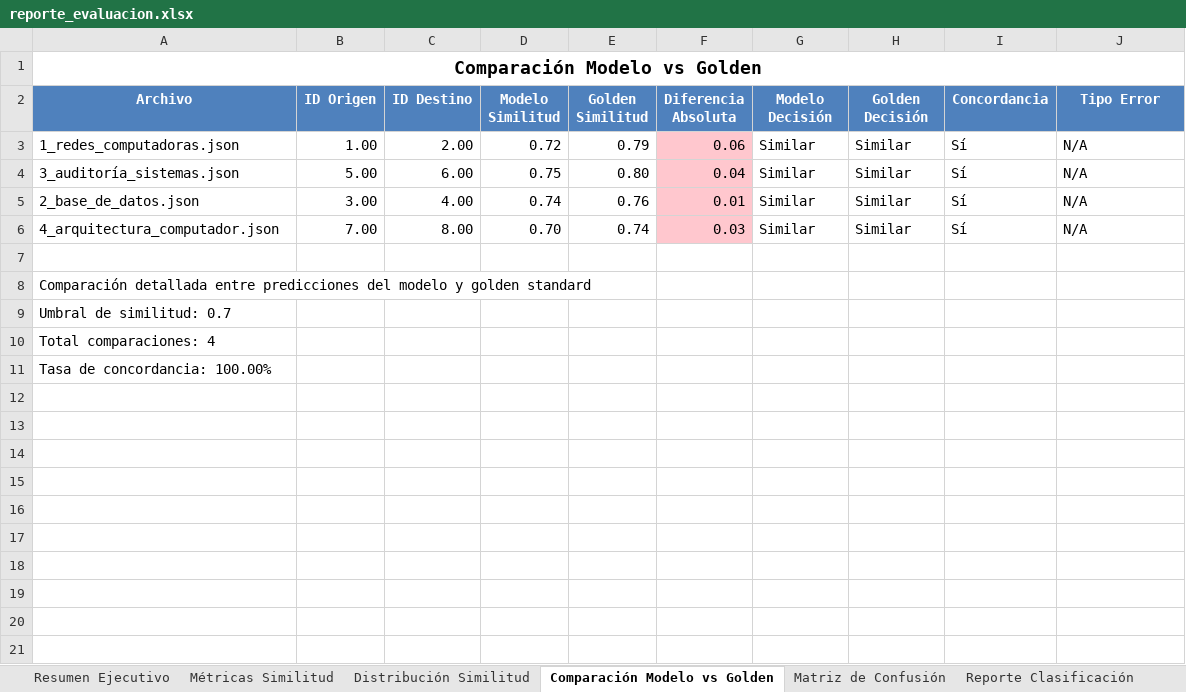
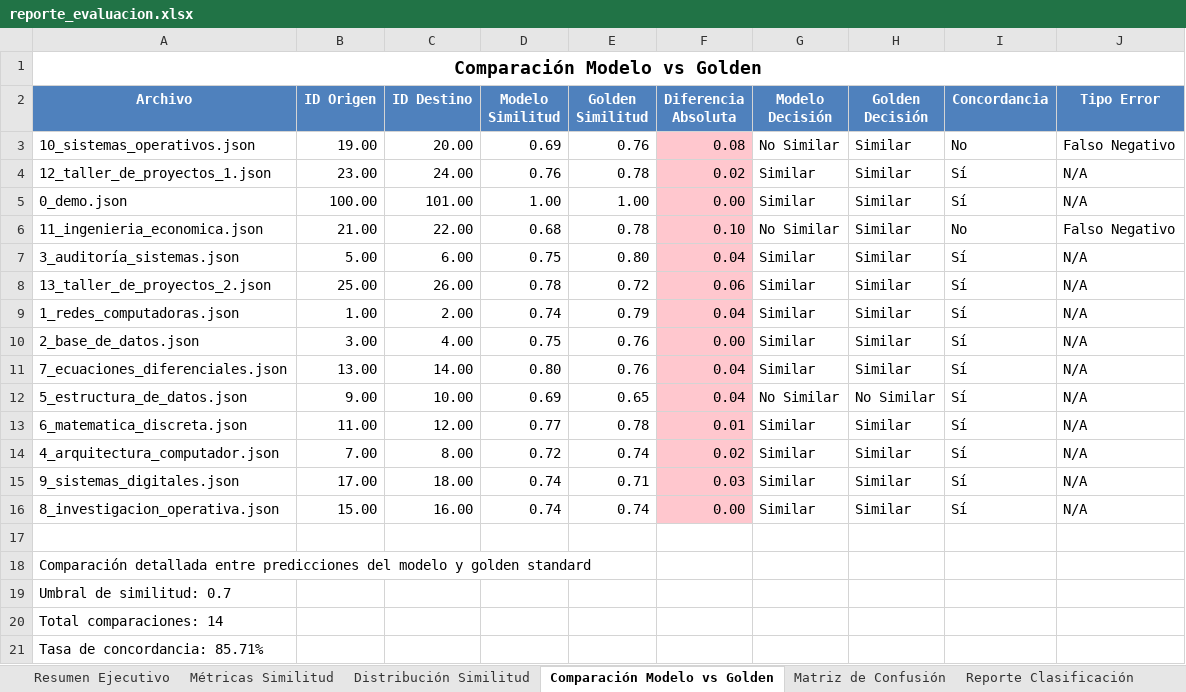
Before and after one commit to JosueGarciaBetancourt/API_CompararTextos_NLP, an Excel workbook: resultados_evaluacion/reporte_evaluacion.xlsx, sheet Comparación Modelo vs Golden, drawn as a sheet; values as stored, in another font and other column widths than the file's, no borders; charts and pictures not drawn; removed rows and columns are numbered as before the commit, all else as after; the diff names each change by its address in the sheet, - before the commit and + after, or states it on an @@ line.

Commit message:
Mejorando golden standard

```diff
--- a/resultados_evaluacion/reporte_evaluacion.xlsx (sheet Comparación Modelo vs Golden)
+++ b/resultados_evaluacion/reporte_evaluacion.xlsx (sheet Comparación Modelo vs Golden)
-row 3: 1_redes_computadoras.json | 1.00 | 2.00 | 0.72 | 0.79 | 0.06 | Similar | Similar | Sí | N/A
+row 3: 10_sistemas_operativos.json | 19.00 | 20.00 | 0.69 | 0.76 | 0.08 | No Similar | Similar | No | Falso Negativo
+row 4: 12_taller_de_proyectos_1.json | 23.00 | 24.00 | 0.76 | 0.78 | 0.02 | Similar | Similar | Sí | N/A
+row 5: 0_demo.json | 100.00 | 101.00 | 1.00 | 1.00 | 0.00 | Similar | Similar | Sí | N/A
+row 6: 11_ingenieria_economica.json | 21.00 | 22.00 | 0.68 | 0.78 | 0.10 | No Similar | Similar | No | Falso Negativo
+row 8: 13_taller_de_proyectos_2.json | 25.00 | 26.00 | 0.78 | 0.72 | 0.06 | Similar | Similar | Sí | N/A
+row 9: 1_redes_computadoras.json | 1.00 | 2.00 | 0.74 | 0.79 | 0.04 | Similar | Similar | Sí | N/A
-D10 (Modelo Similitud): 0.74
+D10 (Modelo Similitud): 0.75
-F10 (Diferencia Absoluta): 0.01
+F10 (Diferencia Absoluta): 0.00
+row 11: 7_ecuaciones_diferenciales.json | 13.00 | 14.00 | 0.80 | 0.76 | 0.04 | Similar | Similar | Sí | N/A
+row 12: 5_estructura_de_datos.json | 9.00 | 10.00 | 0.69 | 0.65 | 0.04 | No Similar | No Similar | Sí | N/A
+row 13: 6_matematica_discreta.json | 11.00 | 12.00 | 0.77 | 0.78 | 0.01 | Similar | Similar | Sí | N/A
-D14 (Modelo Similitud): 0.70
+D14 (Modelo Similitud): 0.72
-F14 (Diferencia Absoluta): 0.03
+F14 (Diferencia Absoluta): 0.02
+row 15: 9_sistemas_digitales.json | 17.00 | 18.00 | 0.74 | 0.71 | 0.03 | Similar | Similar | Sí | N/A
+row 16: 8_investigacion_operativa.json | 15.00 | 16.00 | 0.74 | 0.74 | 0.00 | Similar | Similar | Sí | N/A
-A20 (Archivo): Total comparaciones: 4
+A20 (Archivo): Total comparaciones: 14
-A21 (Archivo): Tasa de concordancia: 100.00%
+A21 (Archivo): Tasa de concordancia: 85.71%
```
Also changed, not shown: sheet Comparaciones Individuales, sheet Detalle por Archivo, sheet Análisis de Errores, sheet Reporte Clasificación, sheet Métricas Similitud, sheet Resumen Ejecutivo, 2 more sheets, other sheet tabs, charts or pictures, 12 other files.
